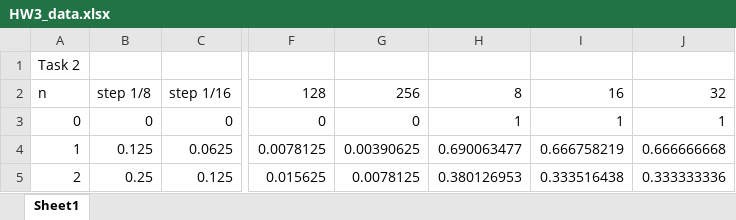
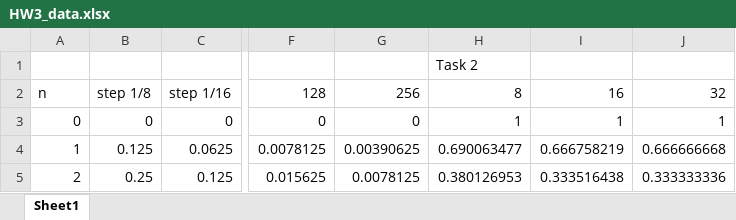
Before and after one commit to clarissalabrum/math5620, an Excel workbook: homework/hw3/HW3_data.xlsx, sheet Sheet1, drawn as a sheet; only a part is shown, gaps mark what is left out; values as stored, in another font and other column widths than the file's, no borders; charts and pictures not drawn; the diff names each change by its address in the sheet, - before the commit and + after, or states it on an @@ line.

Commit message:
Updating data from task 2, 3, and 4

```diff
--- a/homework/hw3/HW3_data.xlsx (sheet Sheet1)
+++ b/homework/hw3/HW3_data.xlsx (sheet Sheet1)
-A1: Task 2
+A1: (empty)
-H1: (empty)
+H1: Task 2
```
Also changed, not shown: charts or pictures, 5 other files.
